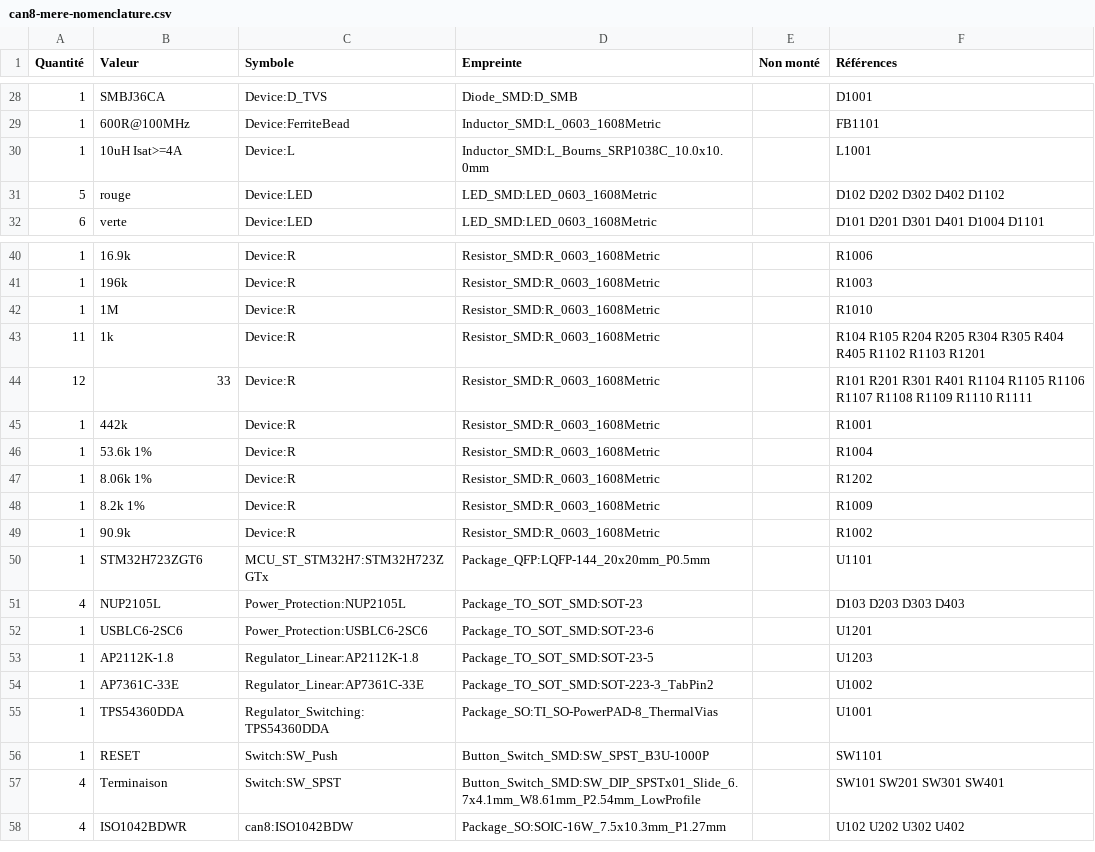
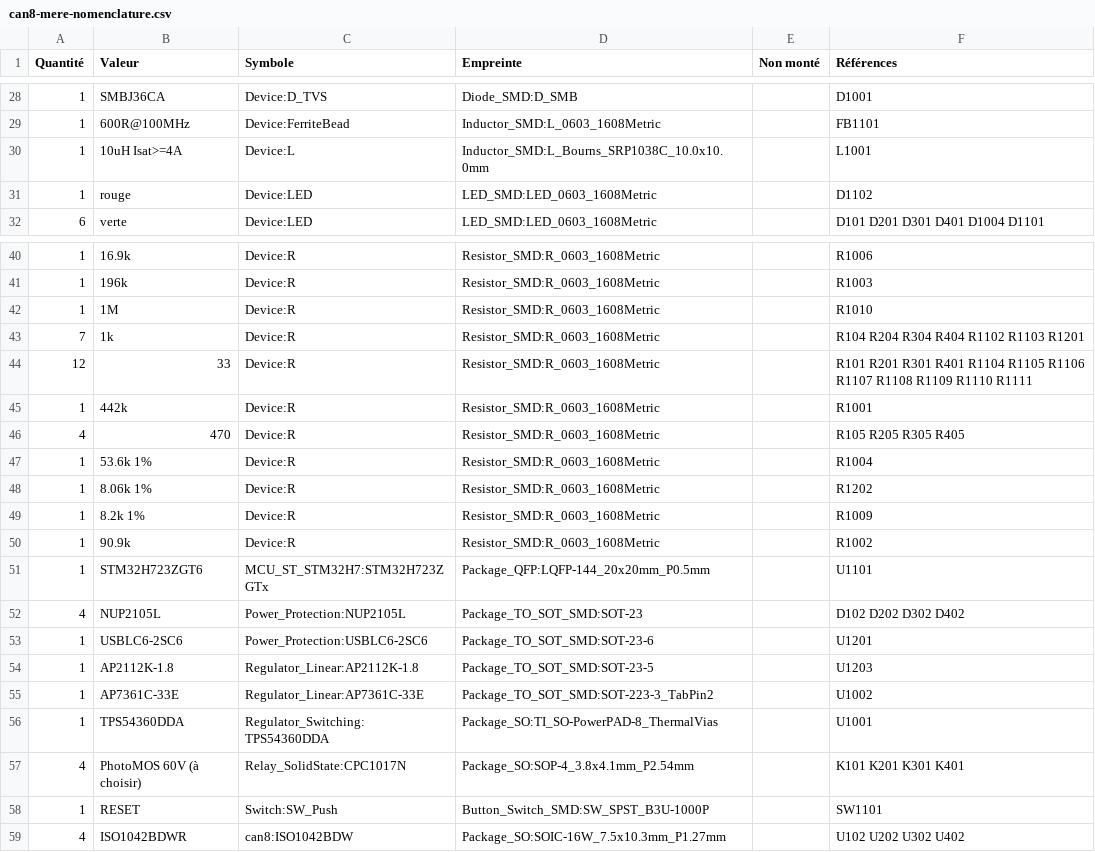
Before and after one commit to NicoPro88/Usb2Can-8-Ports, a CSV file: hardware/can8-mere/can8-mere-nomenclature.csv, drawn as a sheet; only a part is shown, gaps mark what is left out.

```diff
--- a/hardware/can8-mere/can8-mere-nomenclature.csv
+++ b/hardware/can8-mere/can8-mere-nomenclature.csv
@@ -30,3 +30,3 @@ Quantité,Valeur,Symbole,Empreinte,Non monté,Références
 1,10uH Isat>=4A,Device:L,Inductor_SMD:L_Bourns_SRP1038C_10.0x10.0mm,,L1001
-5,rouge,Device:LED,LED_SMD:LED_0603_1608Metric,,D102 D202 D302 D402 D1102
+1,rouge,Device:LED,LED_SMD:LED_0603_1608Metric,,D1102
 6,verte,Device:LED,LED_SMD:LED_0603_1608Metric,,D101 D201 D301 D401 D1004 D1101
@@ -42,5 +42,6 @@ Quantité,Valeur,Symbole,Empreinte,Non monté,Références
 1,1M,Device:R,Resistor_SMD:R_0603_1608Metric,,R1010
-11,1k,Device:R,Resistor_SMD:R_0603_1608Metric,,R104 R105 R204 R205 R304 R305 R404 R405 R1102 R1103 R1201
+7,1k,Device:R,Resistor_SMD:R_0603_1608Metric,,R104 R204 R304 R404 R1102 R1103 R1201
 12,33,Device:R,Resistor_SMD:R_0603_1608Metric,,R101 R201 R301 R401 R1104 R1105 R1106 R1107 R1108 R1109 R1110 R1111
 1,442k,Device:R,Resistor_SMD:R_0603_1608Metric,,R1001
+4,470,Device:R,Resistor_SMD:R_0603_1608Metric,,R105 R205 R305 R405
 1,53.6k 1%,Device:R,Resistor_SMD:R_0603_1608Metric,,R1004
@@ -50,3 +51,3 @@ Quantité,Valeur,Symbole,Empreinte,Non monté,Références
 1,STM32H723ZGT6,MCU_ST_STM32H7:STM32H723ZGTx,Package_QFP:LQFP-144_20x20mm_P0.5mm,,U1101
-4,NUP2105L,Power_Protection:NUP2105L,Package_TO_SOT_SMD:SOT-23,,D103 D203 D303 D403
+4,NUP2105L,Power_Protection:NUP2105L,Package_TO_SOT_SMD:SOT-23,,D102 D202 D302 D402
 1,USBLC6-2SC6,Power_Protection:USBLC6-2SC6,Package_TO_SOT_SMD:SOT-23-6,,U1201
@@ -55,4 +56,4 @@ Quantité,Valeur,Symbole,Empreinte,Non monté,Références
 1,TPS54360DDA,Regulator_Switching:TPS54360DDA,Package_SO:TI_SO-PowerPAD-8_ThermalVias,,U1001
+4,PhotoMOS 60V (à choisir),Relay_SolidState:CPC1017N,Package_SO:SOP-4_3.8x4.1mm_P2.54mm,,K101 K201 K301 K401
 1,RESET,Switch:SW_Push,Button_Switch_SMD:SW_SPST_B3U-1000P,,SW1101
-4,Terminaison,Switch:SW_SPST,Button_Switch_SMD:SW_DIP_SPSTx01_Slide_6.7x4.1mm_W8.61mm_P2.54mm_LowProfile,,SW101 SW201 SW301 SW401
 4,ISO1042BDWR,can8:ISO1042BDW,Package_SO:SOIC-16W_7.5x10.3mm_P1.27mm,,U102 U202 U302 U402
```
Also changed, not shown: hardware/can8-fille/can8-fille-nomenclature.csv, 6 other files.
